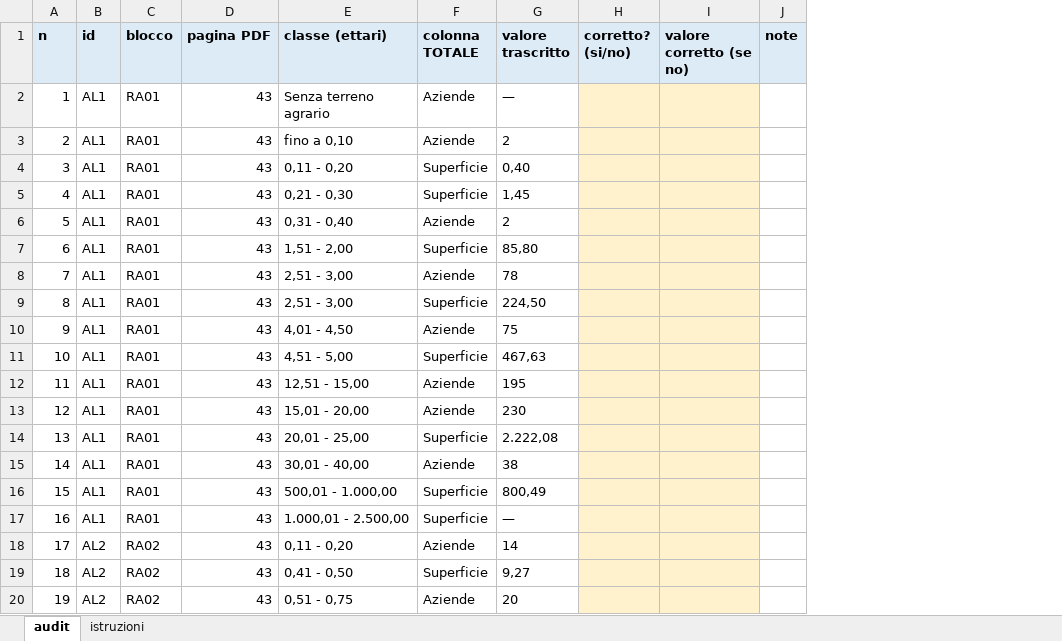
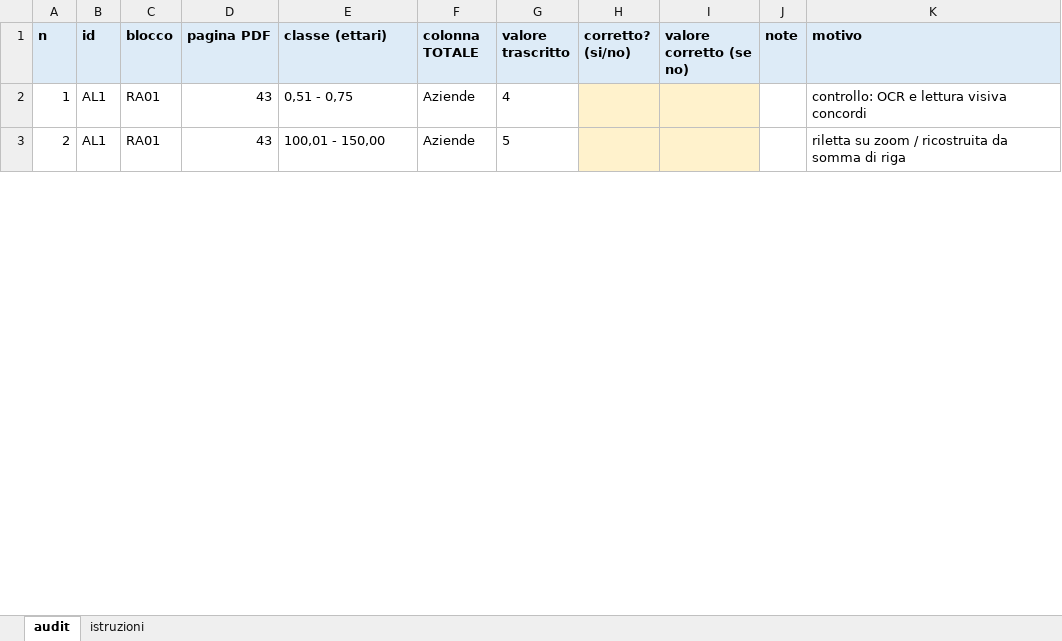
Before and after one commit to silvialapetinauni-lgtm/Progetto-Catasto, an Excel workbook: output/audit_alessandria.xlsx, sheet audit, drawn as a sheet; only a part is shown; values as stored, in another font and other column widths than the file's, no borders; removed rows and columns are numbered as before the commit, all else as after; the diff covers the shown part only; the diff names each change by its address in the sheet, - before the commit and + after, or states it on an @@ line.

```diff
--- a/output/audit_alessandria.xlsx (sheet audit)
+++ b/output/audit_alessandria.xlsx (sheet audit)
+column K (motivo), rows 2-3: controllo: OCR e lettura visiva concordi | riletta su zoom / ricostruita da somma di riga
-row 2: 1 | AL1 | RA01 | 43 | Senza terreno agrario | Aziende | —
-row 3: 2 | AL1 | RA01 | 43 | fino a 0,10 | Aziende | 2
-row 4: 3 | AL1 | RA01 | 43 | 0,11 - 0,20 | Superficie | 0,40
-row 5: 4 | AL1 | RA01 | 43 | 0,21 - 0,30 | Superficie | 1,45
-row 6: 5 | AL1 | RA01 | 43 | 0,31 - 0,40 | Aziende | 2
-row 7: 6 | AL1 | RA01 | 43 | 1,51 - 2,00 | Superficie | 85,80
-row 8: 7 | AL1 | RA01 | 43 | 2,51 - 3,00 | Aziende | 78
-row 9: 8 | AL1 | RA01 | 43 | 2,51 - 3,00 | Superficie | 224,50
-row 10: 9 | AL1 | RA01 | 43 | 4,01 - 4,50 | Aziende | 75
-row 11: 10 | AL1 | RA01 | 43 | 4,51 - 5,00 | Superficie | 467,63
@@ column A (n) renumbered between rows 2 and 25 @@
-E2 (classe (ettari)): 12,51 - 15,00
+E2 (classe (ettari)): 0,51 - 0,75
-G2 (valore trascritto): 195
+G2 (valore trascritto): 4
-E3 (classe (ettari)): 15,01 - 20,00
+E3 (classe (ettari)): 100,01 - 150,00
-G3 (valore trascritto): 230
+G3 (valore trascritto): 5
-row 14: 13 | AL1 | RA01 | 43 | 20,01 - 25,00 | Superficie | 2.222,08
-row 15: 14 | AL1 | RA01 | 43 | 30,01 - 40,00 | Aziende | 38
-row 16: 15 | AL1 | RA01 | 43 | 500,01 - 1.000,00 | Superficie | 800,49
-row 17: 16 | AL1 | RA01 | 43 | 1.000,01 - 2.500,00 | Superficie | —
-row 18: 17 | AL2 | RA02 | 43 | 0,11 - 0,20 | Aziende | 14
-row 19: 18 | AL2 | RA02 | 43 | 0,41 - 0,50 | Superficie | 9,27
-row 20: 19 | AL2 | RA02 | 43 | 0,51 - 0,75 | Aziende | 20
```
Also changed, not shown: 159 removed rows and 34 edited cells elsewhere in this sheet, sheet istruzioni, output/audit_asti.xlsx, output/audit_cuneo.xlsx, 3 other files.
